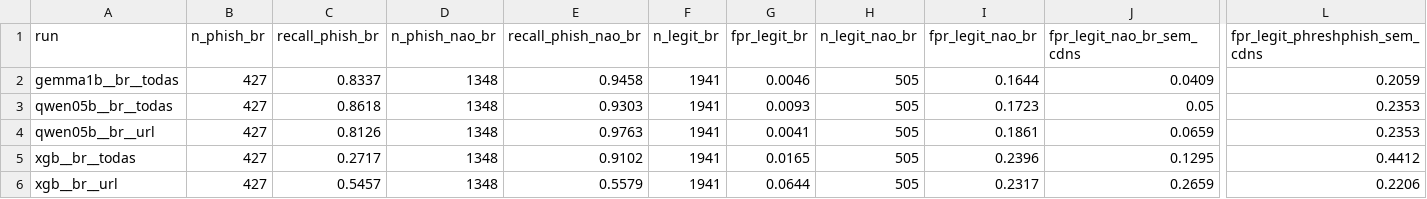
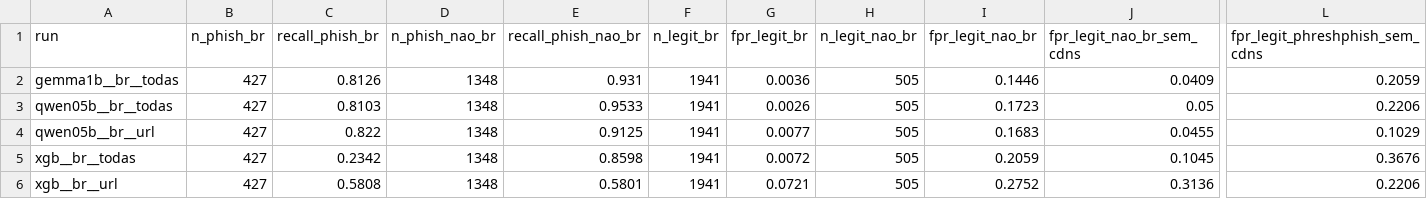
Before and after one commit to eduuardonogueira/phishguard-slm-tcc, a CSV file: outputs/stats/br_sufixo.csv, drawn as a sheet; only a part is shown, gaps mark what is left out; the diff names each change by its address in the sheet, - before the commit and + after, or states it on an @@ line.

```diff
--- a/outputs/stats/br_sufixo.csv
+++ b/outputs/stats/br_sufixo.csv
-C2 (recall_phish_br): 0.8337
+C2 (recall_phish_br): 0.8126
-E2 (recall_phish_nao_br): 0.9458
+E2 (recall_phish_nao_br): 0.931
-G2 (fpr_legit_br): 0.0046
+G2 (fpr_legit_br): 0.0036
-I2 (fpr_legit_nao_br): 0.1644
+I2 (fpr_legit_nao_br): 0.1446
-C3 (recall_phish_br): 0.8618
+C3 (recall_phish_br): 0.8103
-E3 (recall_phish_nao_br): 0.9303
+E3 (recall_phish_nao_br): 0.9533
-G3 (fpr_legit_br): 0.0093
+G3 (fpr_legit_br): 0.0026
-L3 (fpr_legit_phreshphish_sem_cdns): 0.2353
+L3 (fpr_legit_phreshphish_sem_cdns): 0.2206
-C4 (recall_phish_br): 0.8126
+C4 (recall_phish_br): 0.822
-E4 (recall_phish_nao_br): 0.9763
+E4 (recall_phish_nao_br): 0.9125
-G4 (fpr_legit_br): 0.0041
+G4 (fpr_legit_br): 0.0077
-I4 (fpr_legit_nao_br): 0.1861
+I4 (fpr_legit_nao_br): 0.1683
-J4 (fpr_legit_nao_br_sem_cdns): 0.0659
+J4 (fpr_legit_nao_br_sem_cdns): 0.0455
-L4 (fpr_legit_phreshphish_sem_cdns): 0.2353
+L4 (fpr_legit_phreshphish_sem_cdns): 0.1029
-C5 (recall_phish_br): 0.2717
+C5 (recall_phish_br): 0.2342
-E5 (recall_phish_nao_br): 0.9102
+E5 (recall_phish_nao_br): 0.8598
-G5 (fpr_legit_br): 0.0165
+G5 (fpr_legit_br): 0.0072
-I5 (fpr_legit_nao_br): 0.2396
+I5 (fpr_legit_nao_br): 0.2059
-J5 (fpr_legit_nao_br_sem_cdns): 0.1295
+J5 (fpr_legit_nao_br_sem_cdns): 0.1045
-L5 (fpr_legit_phreshphish_sem_cdns): 0.4412
+L5 (fpr_legit_phreshphish_sem_cdns): 0.3676
-C6 (recall_phish_br): 0.5457
+C6 (recall_phish_br): 0.5808
-E6 (recall_phish_nao_br): 0.5579
+E6 (recall_phish_nao_br): 0.5801
-G6 (fpr_legit_br): 0.0644
+G6 (fpr_legit_br): 0.0721
-I6 (fpr_legit_nao_br): 0.2317
+I6 (fpr_legit_nao_br): 0.2752
-J6 (fpr_legit_nao_br_sem_cdns): 0.2659
+J6 (fpr_legit_nao_br_sem_cdns): 0.3136
```
Also changed, not shown: outputs/stats/br_fn_dominios.csv, outputs/stats/br_por_fonte.csv, 3 other files.
